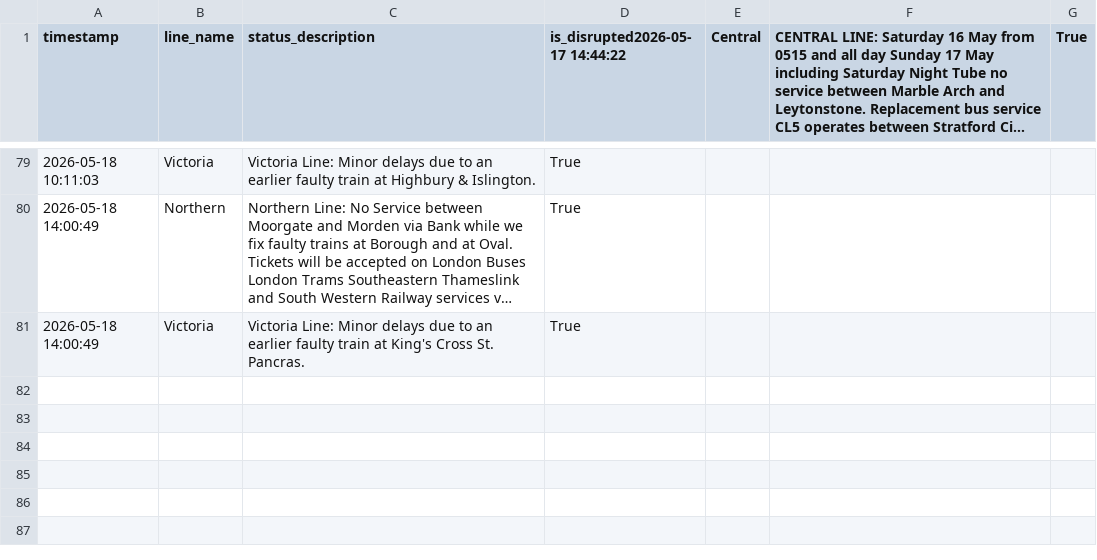
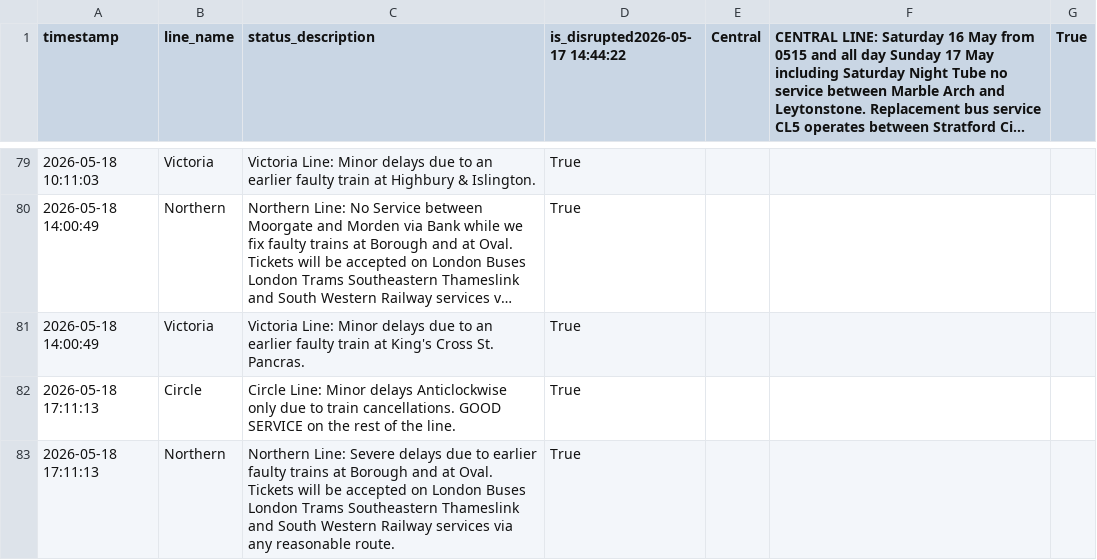
Before and after one commit to CharleyYeung/Data_Analysis, a CSV file: TfL-Realtime-Track/disruption_history.csv, drawn as a sheet; only a part is shown, gaps mark what is left out; long unchanged cells end in …; the diff names each change by its address in the sheet, - before the commit and + after, or states it on an @@ line.

```diff
--- a/TfL-Realtime-Track/disruption_history.csv
+++ b/TfL-Realtime-Track/disruption_history.csv
+row 82: 2026-05-18 17:11:13 | Circle | Circle Line: Minor delays Anticlockwise only due to train cancellations. GOOD SERVICE on the rest of the line. | True
+row 83: 2026-05-18 17:11:13 | Northern | Northern Line: Severe delays due to earlier faulty trains at Borough and at Oval. Tickets will be accepted on London Buses London Trams Southeastern Thameslink and South Western Railway services via any reasonable route. | True
```
Also changed, not shown: 1 other file.
